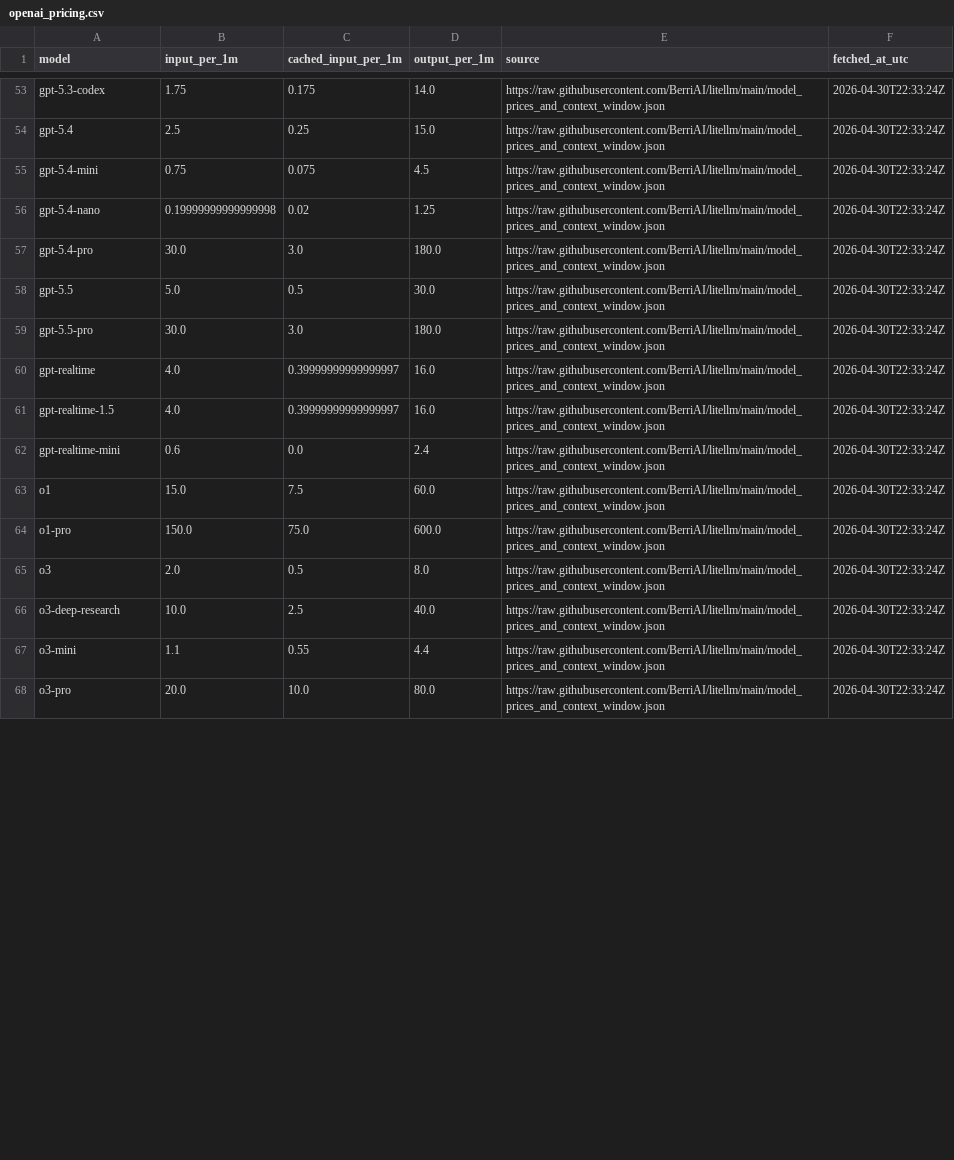
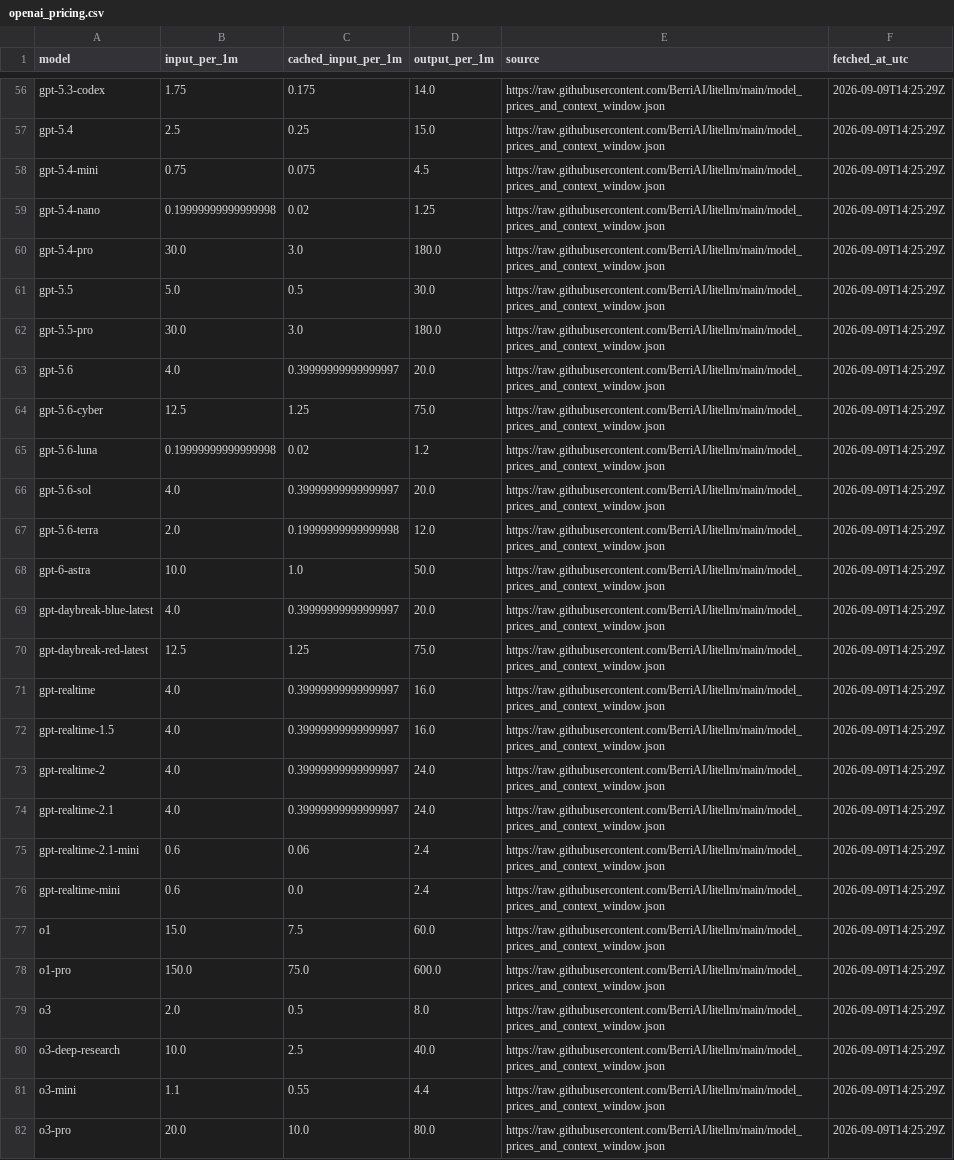
Before and after one commit to aadish98/fl.AI-gene-classification, a CSV file: Data/openai_pricing.csv, drawn as a sheet; only a part is shown, gaps mark what is left out; addresses are those after the commit; the diff covers the shown part only; the diff names each change by its address in the sheet, - before the commit and + after, or states it on an @@ line.

Commit message:
Updated models

```diff
--- a/Data/openai_pricing.csv
+++ b/Data/openai_pricing.csv
-F56:F62 (fetched_at_utc): 2026-04-30T22:33:24Z
+F56:F62 (fetched_at_utc): 2026-09-09T14:25:29Z
+row 63: gpt-5.6 | 4.0 | 0.39999999999999997 | 20.0 | https://raw.githubusercontent.com/BerriAI/litellm/main/model_prices_and_context_window.json | 2026-09-09T14:25:29Z
+row 64: gpt-5.6-cyber | 12.5 | 1.25 | 75.0 | https://raw.githubusercontent.com/BerriAI/litellm/main/model_prices_and_context_window.json | 2026-09-09T14:25:29Z
+row 65: gpt-5.6-luna | 0.19999999999999998 | 0.02 | 1.2 | https://raw.githubusercontent.com/BerriAI/litellm/main/model_prices_and_context_window.json | 2026-09-09T14:25:29Z
+row 66: gpt-5.6-sol | 4.0 | 0.39999999999999997 | 20.0 | https://raw.githubusercontent.com/BerriAI/litellm/main/model_prices_and_context_window.json | 2026-09-09T14:25:29Z
+row 67: gpt-5.6-terra | 2.0 | 0.19999999999999998 | 12.0 | https://raw.githubusercontent.com/BerriAI/litellm/main/model_prices_and_context_window.json | 2026-09-09T14:25:29Z
+row 68: gpt-6-astra | 10.0 | 1.0 | 50.0 | https://raw.githubusercontent.com/BerriAI/litellm/main/model_prices_and_context_window.json | 2026-09-09T14:25:29Z
+row 69: gpt-daybreak-blue-latest | 4.0 | 0.39999999999999997 | 20.0 | https://raw.githubusercontent.com/BerriAI/litellm/main/model_prices_and_context_window.json | 2026-09-09T14:25:29Z
+row 70: gpt-daybreak-red-latest | 12.5 | 1.25 | 75.0 | https://raw.githubusercontent.com/BerriAI/litellm/main/model_prices_and_context_window.json | 2026-09-09T14:25:29Z
-F71:F72 (fetched_at_utc): 2026-04-30T22:33:24Z
+F71:F72 (fetched_at_utc): 2026-09-09T14:25:29Z
+row 73: gpt-realtime-2 | 4.0 | 0.39999999999999997 | 24.0 | https://raw.githubusercontent.com/BerriAI/litellm/main/model_prices_and_context_window.json | 2026-09-09T14:25:29Z
+row 74: gpt-realtime-2.1 | 4.0 | 0.39999999999999997 | 24.0 | https://raw.githubusercontent.com/BerriAI/litellm/main/model_prices_and_context_window.json | 2026-09-09T14:25:29Z
+row 75: gpt-realtime-2.1-mini | 0.6 | 0.06 | 2.4 | https://raw.githubusercontent.com/BerriAI/litellm/main/model_prices_and_context_window.json | 2026-09-09T14:25:29Z
-F76:F82 (fetched_at_utc): 2026-04-30T22:33:24Z
+F76:F82 (fetched_at_utc): 2026-09-09T14:25:29Z
```
Also changed, not shown: 3 added rows and 53 edited cells elsewhere in this file, 4 other files.
